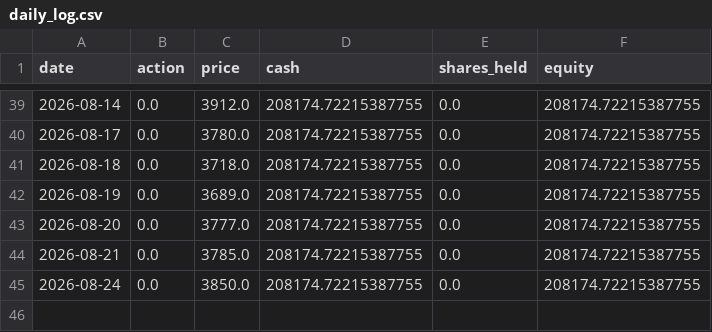
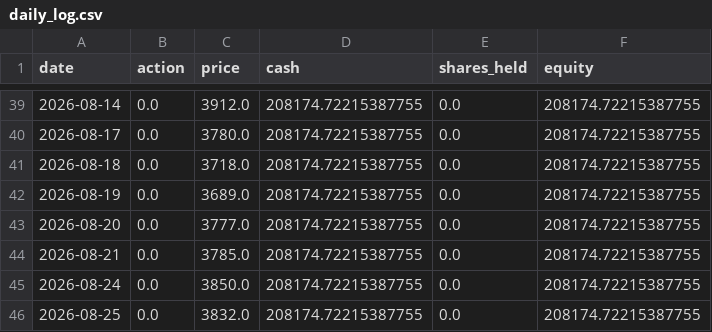
Before and after one commit to ytyasufumi00/kabu-simulator, a CSV file: dashboard/data/6758.T/forward_test/daily_log.csv, drawn as a sheet; only a part is shown, gaps mark what is left out; the diff names each change by its address in the sheet, - before the commit and + after, or states it on an @@ line.

```diff
--- a/dashboard/data/6758.T/forward_test/daily_log.csv
+++ b/dashboard/data/6758.T/forward_test/daily_log.csv
+row 46: 2026-08-25 | 0.0 | 3832.0 | 208174.72215387755 | 0.0 | 208174.72215387755
```
Also changed, not shown: dashboard/data/7203.T/forward_test/daily_log.csv, dashboard/data/8306.T/forward_test/daily_log.csv, 3 other files.
